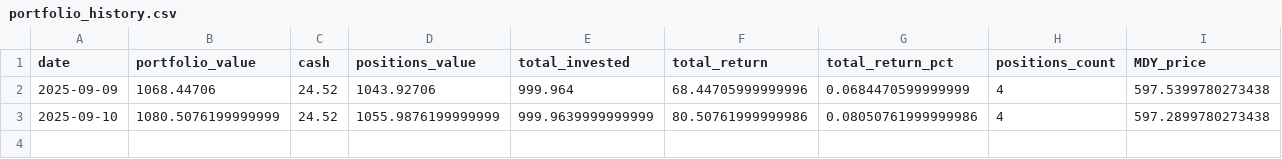
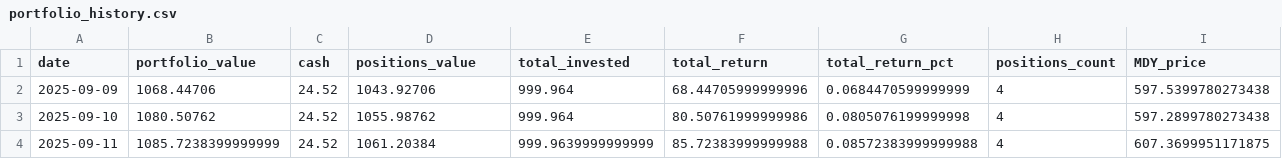
Before and after one commit to deuxfoistrois/midcap-experiment, a CSV file: data/portfolio_history.csv, drawn as a sheet; only a part is shown; rows hold the shown columns only; the diff names each change by its address in the sheet, - before the commit and + after, or states it on an @@ line.

```diff
--- a/data/portfolio_history.csv
+++ b/data/portfolio_history.csv
-B3 (portfolio_value): 1080.5076199999999
+B3 (portfolio_value): 1080.50762
-D3 (positions_value): 1055.9876199999999
+D3 (positions_value): 1055.98762
-E3 (total_invested): 999.9639999999999
+E3 (total_invested): 999.964
-G3 (total_return_pct): 0.08050761999999986
+G3 (total_return_pct): 0.0805076199999998
+row 4: 2025-09-11 | 1085.7238399999999 | 24.52 | 1061.20384 | 999.9639999999999 | 85.72383999999988 | 0.08572383999999988 | 4 | 607.3699951171875
```
Also changed, not shown: 6 other files.
